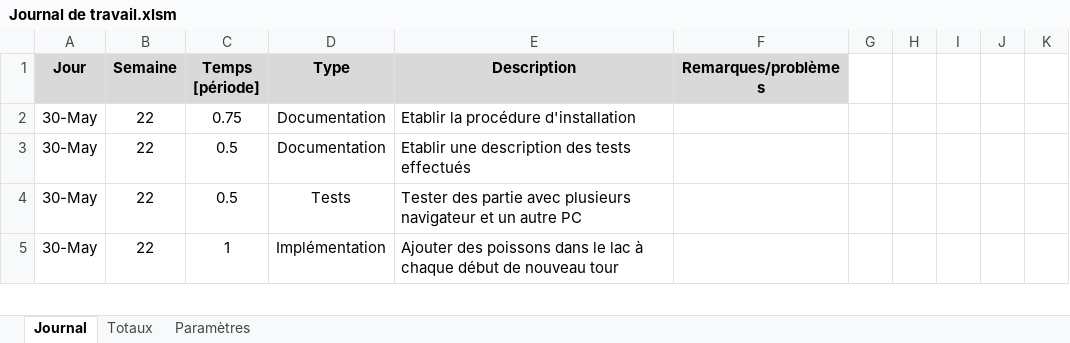
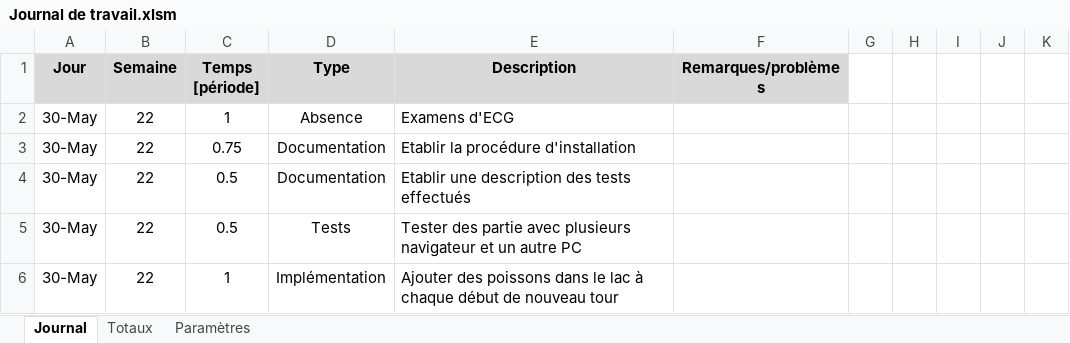
Before and after one commit to AlexandreJunod/Fishermen-Land, an Excel workbook: Documentation/Journal de travail.xlsm, sheet Journal, drawn as a sheet; only a part is shown; values as stored, in another font and other column widths than the file's, no borders; charts and pictures not drawn; the diff names each change by its address in the sheet, - before the commit and + after, or states it on an @@ line.

```diff
--- a/Documentation/Journal de travail.xlsm (sheet Journal)
+++ b/Documentation/Journal de travail.xlsm (sheet Journal)
+row 2: 30-May | 22 | 1 | Absence | Examens d'ECG
```
Also changed, not shown: 11 other files.
